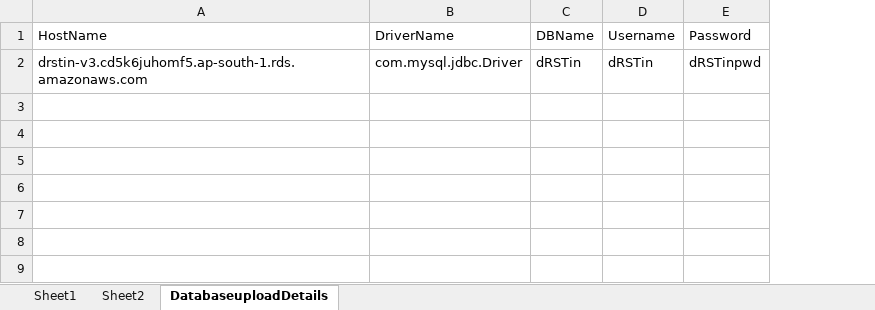
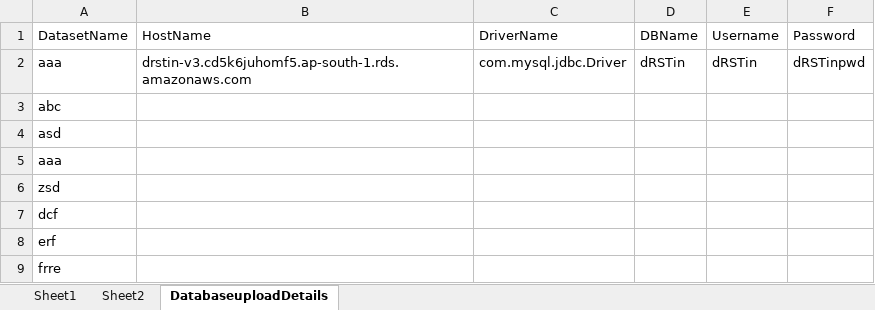
Before and after one commit to rsensha/Rajit-s-Repository, an Excel workbook: dRSTinV3_Automation/Test Data/Excel Data for dRSTin.xlsx, sheet DatabaseuploadDetails, drawn as a sheet; values as stored, in another font and other column widths than the file's, no borders; the diff names each change by its address in the sheet, - before the commit and + after, or states it on an @@ line.

```diff
--- a/dRSTinV3_Automation/Test Data/Excel Data for dRSTin.xlsx (sheet DatabaseuploadDetails)
+++ b/dRSTinV3_Automation/Test Data/Excel Data for dRSTin.xlsx (sheet DatabaseuploadDetails)
+column A (DatasetName), row 2: aaa
+row 3: abc
+row 4: asd
+row 5: aaa
+row 6: zsd
+row 7: dcf
+row 8: erf
+row 9: frre
```
Also changed, not shown: 35 other files.
